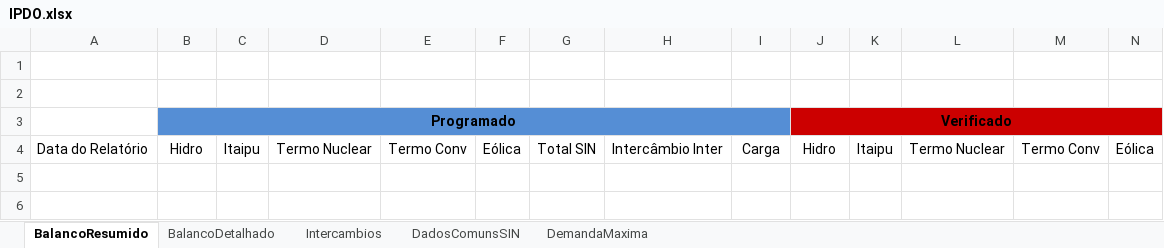
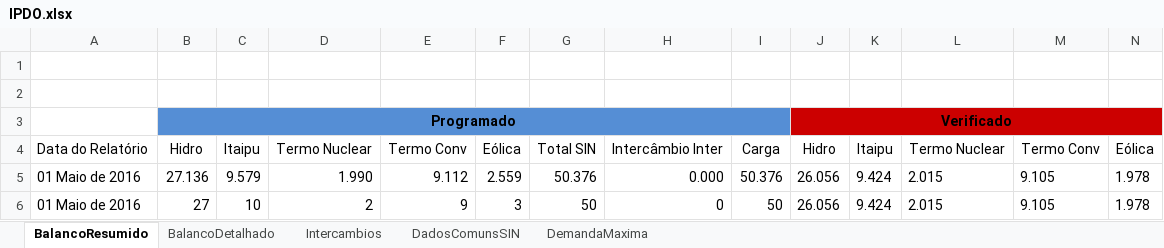
Before and after one commit to ClaudioSiervi/ETL_PDF, an Excel workbook: IPDO.xlsx, sheet BalancoResumido, drawn as a sheet; only a part is shown; values as stored, in another font and other column widths than the file's, no borders; rows hold the shown columns only; the diff names each change by its address in the sheet, - before the commit and + after, or states it on an @@ line.

Commit message:
refactory extrair_balanco_energetico_detalhado

```diff
--- a/IPDO.xlsx (sheet BalancoResumido)
+++ b/IPDO.xlsx (sheet BalancoResumido)
+row 5: 01 Maio de 2016 | 27.136 | 9.579 | 1.990 | 9.112 | 2.559 | 50.376 | 0.000 | 50.376 | 26.056 | 9.424 | 2.015 | 9.105 | 1.978
+row 6: 01 Maio de 2016 | 27 | 10 | 2 | 9 | 3 | 50 | 0 | 50 | 26.056 | 9.424 | 2.015 | 9.105 | 1.978
```
Also changed, not shown: sheet BalancoDetalhado, sheet Intercambios, 5 other files.
